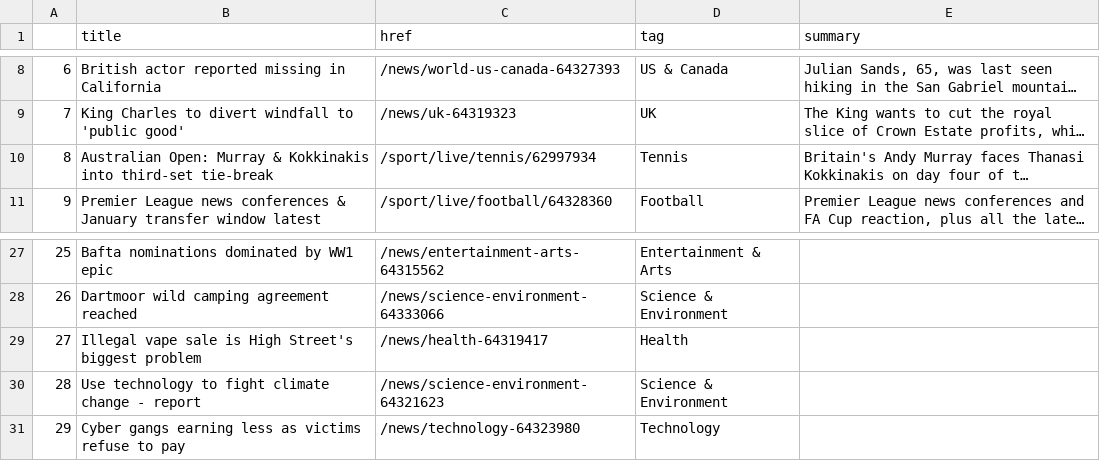
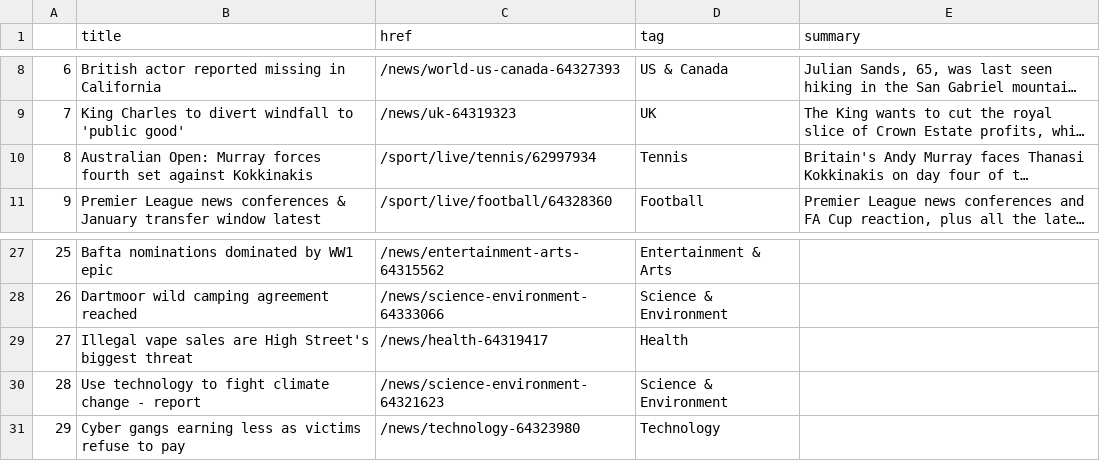
Before and after one commit to zhaoying2931/automatic-scraper, a CSV file: bbc-headlines.csv, drawn as a sheet; only a part is shown, gaps mark what is left out; long unchanged cells end in …; the diff names each change by its address in the sheet, - before the commit and + after, or states it on an @@ line.

```diff
--- a/bbc-headlines.csv
+++ b/bbc-headlines.csv
-B10 (title): …Open: Murray & Kokkinakis into third-set tie-break
+B10 (title): …Open: Murray forces fourth set against Kokkinakis
-B29 (title): Illegal vape sale is High Street's biggest problem
+B29 (title): Illegal vape sales are High Street's biggest threat
```
